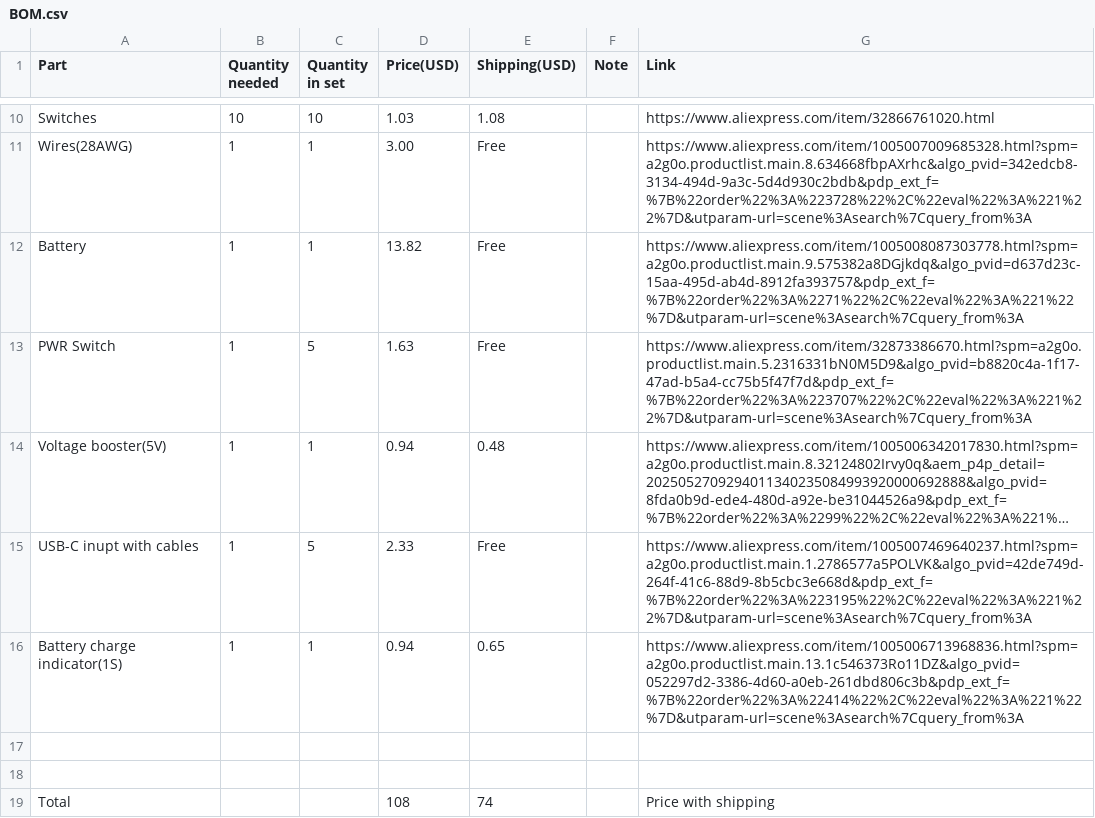
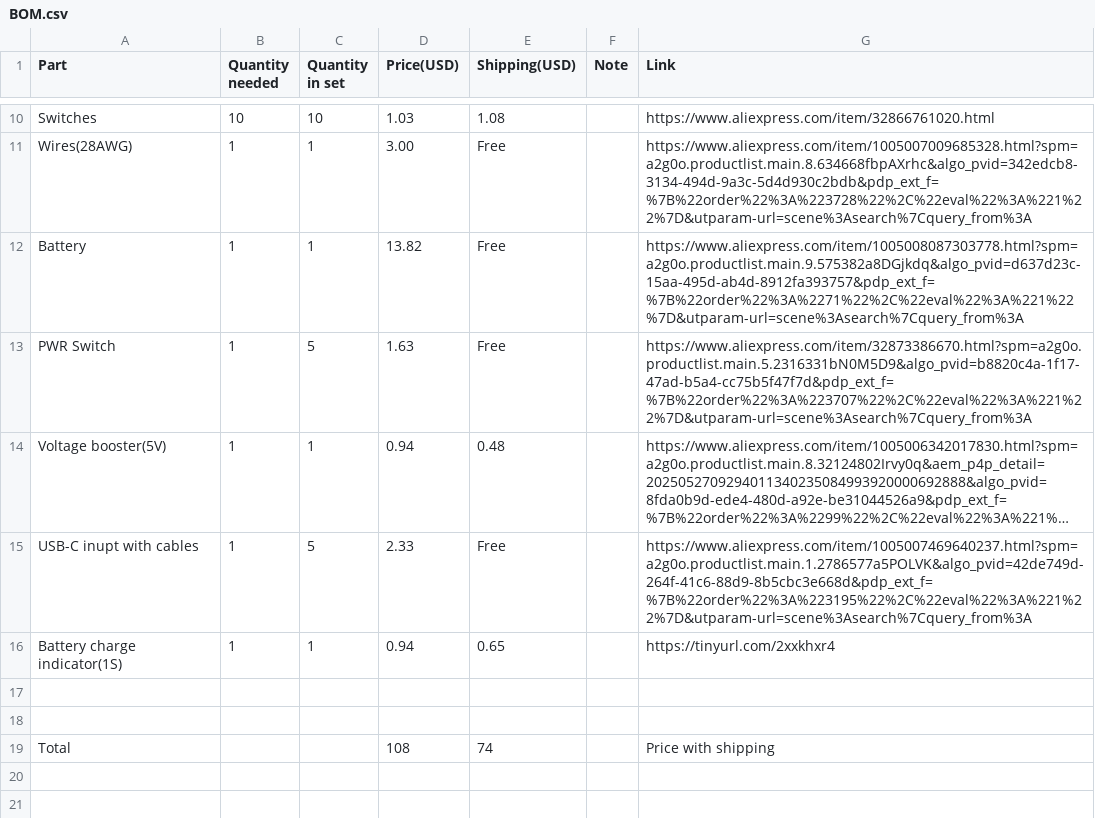
Before and after one commit to OndrejVacekSPSCL/RP0-HandHeld, a CSV file: BOM.csv, drawn as a sheet; only a part is shown, gaps mark what is left out; long unchanged cells end in …; the diff names each change by its address in the sheet, - before the commit and + after, or states it on an @@ line.

Commit message:
Update BOM.csv

```diff
--- a/BOM.csv
+++ b/BOM.csv
-G16 (Link): https://www.aliexpress.com/item/1005006713968836.html?spm=a2g0o.productlist.main.13.1c546373Ro11DZ&algo_pvid=052297d2-3386-4d60-a0eb-261dbd806c3b&pdp_ext_f=%7B%22order%22%3A%22414%22%2C%22eval%22%3A%221%22%7D&utparam-url=scene%3Asearch%7Cquery_from%3A
+G16 (Link): https://tinyurl.com/2xxkhxr4
```
